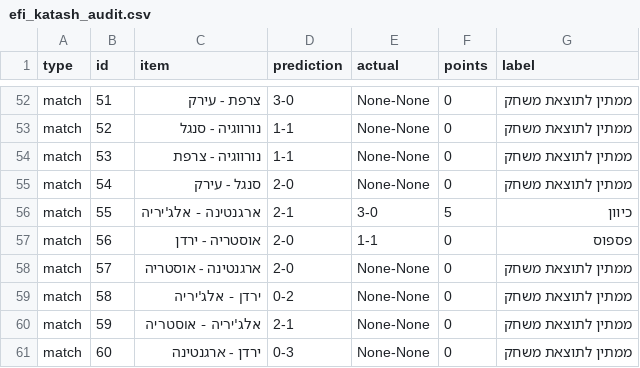
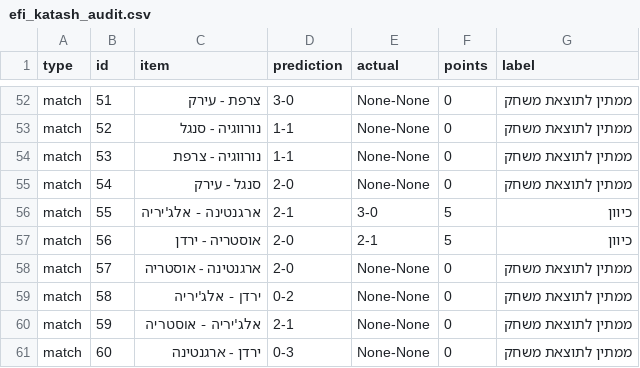
Before and after one commit to efikatash/worldcup-dashboard-2026, a CSV file: efi_katash_audit.csv, drawn as a sheet; only a part is shown, gaps mark what is left out.

```diff
--- a/efi_katash_audit.csv
+++ b/efi_katash_audit.csv
@@ -56,3 +56,3 @@ match,54,סנגל - עירק,2-0,None-None,0,ממתין לתוצאת משחק
 match,55,ארגנטינה - אלג'יריה,2-1,3-0,5,כיוון
-match,56,אוסטריה - ירדן,2-0,1-1,0,פספוס
+match,56,אוסטריה - ירדן,2-0,2-1,5,כיוון
 match,57,ארגנטינה - אוסטריה,2-0,None-None,0,ממתין לתוצאת משחק
```
Also changed, not shown: espn_live_debug.csv, leaderboard.csv, 4 other files.
